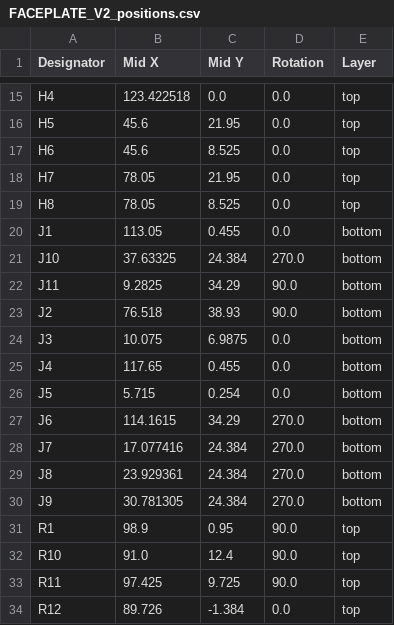
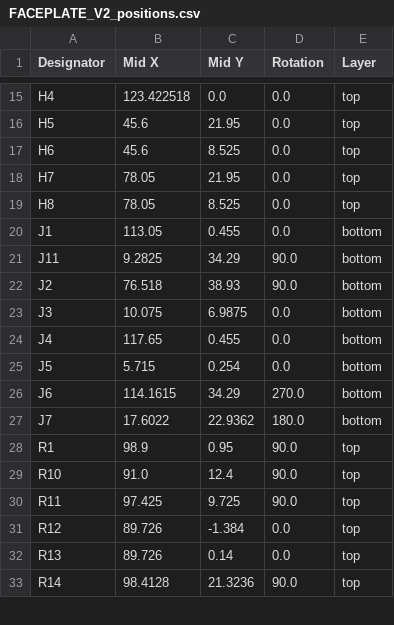
Before and after one commit to sfunderbots/Electrical, a CSV file: FacePlate/production/FACEPLATE_V2_positions.csv, drawn as a sheet; only a part is shown, gaps mark what is left out; the shorter side is filled out with more unchanged rows.

```diff
--- a/FacePlate/production/FACEPLATE_V2_positions.csv
+++ b/FacePlate/production/FACEPLATE_V2_positions.csv
@@ -20,3 +20,2 @@ H8,78.05,8.525,0.0,top
 J1,113.05,0.455,0.0,bottom
-J10,37.63325,24.384,270.0,bottom
 J11,9.2825,34.29,90.0,bottom
@@ -27,5 +26,3 @@ J5,5.715,0.254,0.0,bottom
 J6,114.1615,34.29,270.0,bottom
-J7,17.077416,24.384,270.0,bottom
-J8,23.929361,24.384,270.0,bottom
-J9,30.781305,24.384,270.0,bottom
+J7,17.6022,22.9362,180.0,bottom
 R1,98.9,0.95,90.0,top
```
Also changed, not shown: 11 other files.
